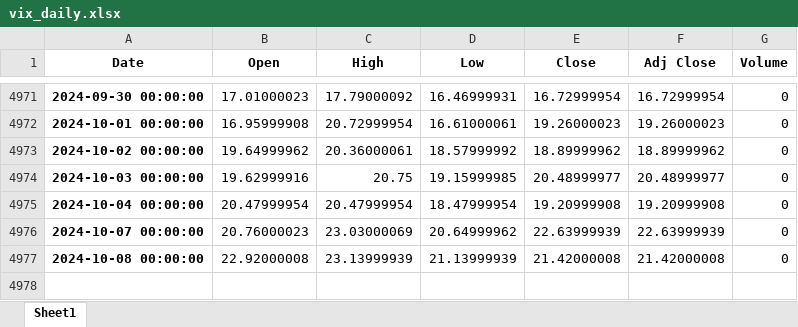
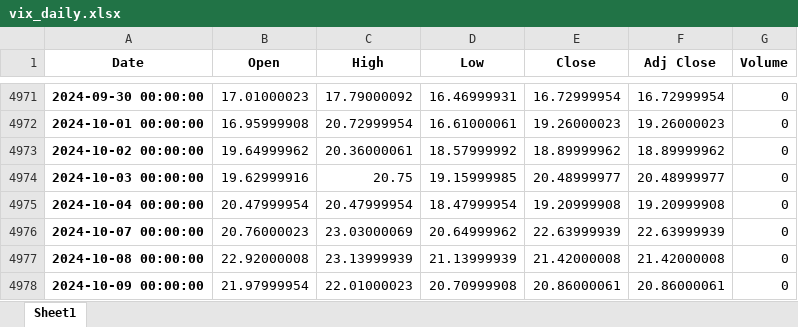
Before and after one commit to ixx-invincible/app.invincibleportfolio.com, an Excel workbook: static/etfs/vix_daily.xlsx, sheet Sheet1, drawn as a sheet; only a part is shown, gaps mark what is left out; values as stored, in another font and other column widths than the file's, no borders; the diff names each change by its address in the sheet, - before the commit and + after, or states it on an @@ line.

```diff
--- a/static/etfs/vix_daily.xlsx (sheet Sheet1)
+++ b/static/etfs/vix_daily.xlsx (sheet Sheet1)
+row 4978: 2024-10-09 00:00:00 | 21.97999954 | 22.01000023 | 20.70999908 | 20.86000061 | 20.86000061 | 0
```
Also changed, not shown: static/etfs/spy_daily.xlsx, static/etfs/spy_monthly_returns.xlsx, 9 other files.
